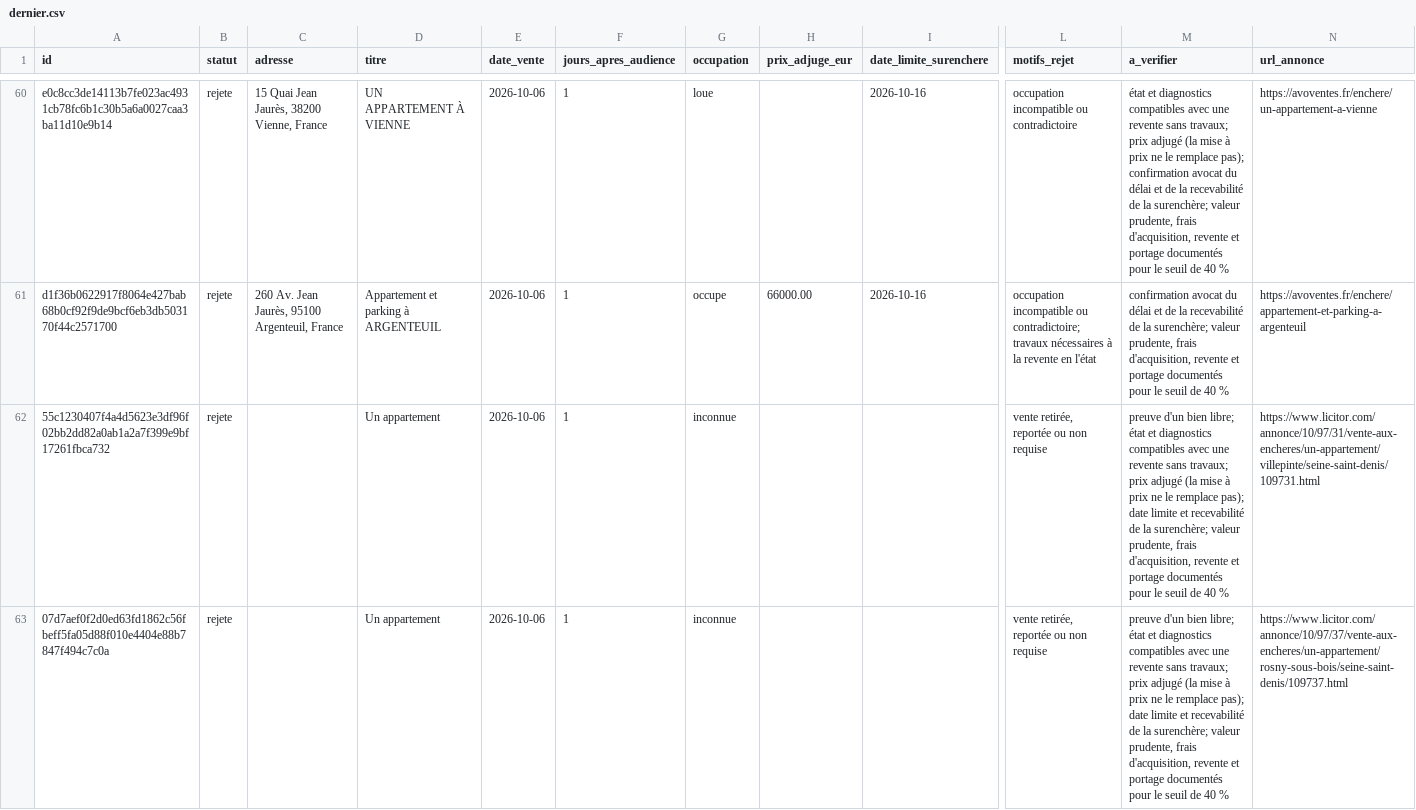
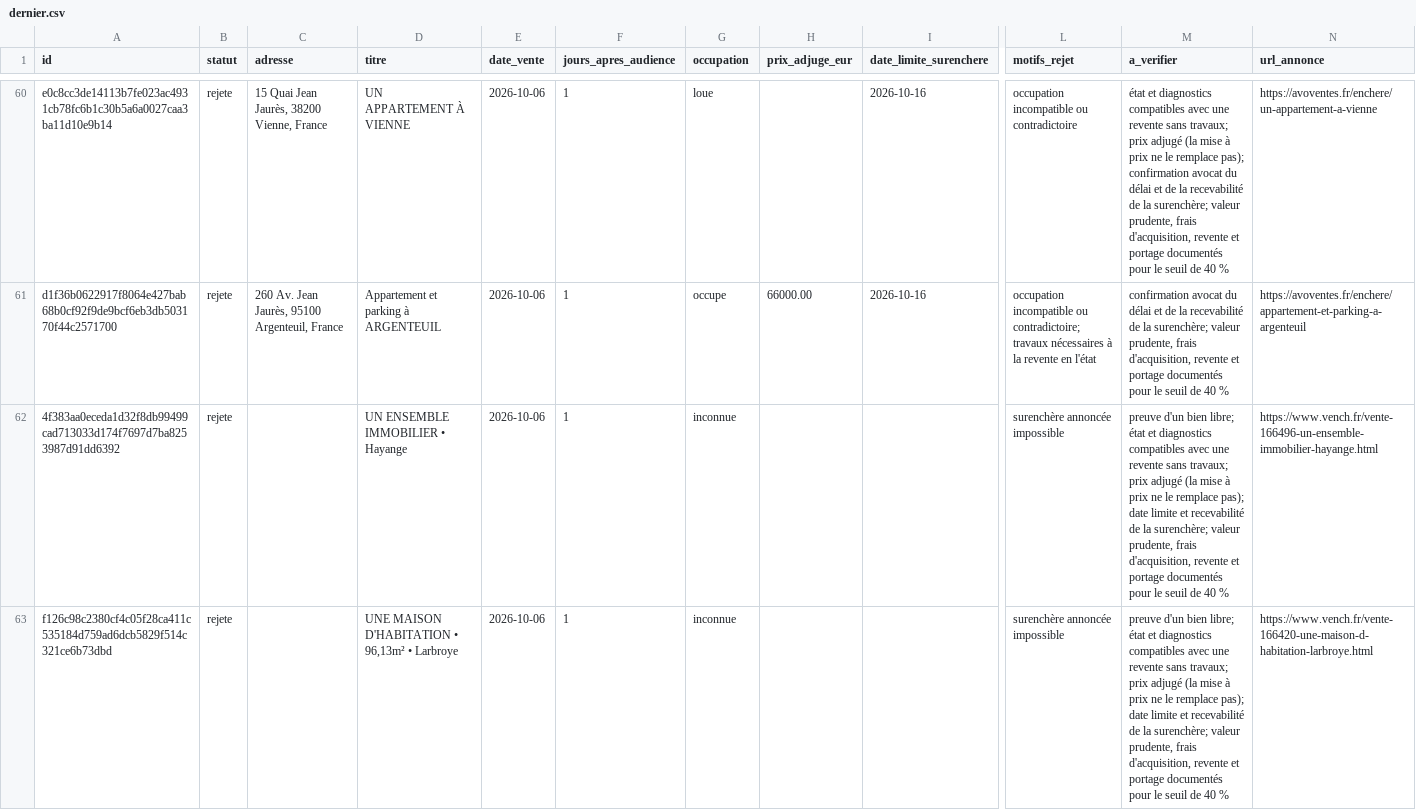
Before and after one commit to adjudications-france-monitor/adjudications-france-monitor, a CSV file: rapports/dernier.csv, drawn as a sheet; only a part is shown, gaps mark what is left out; the shorter side is filled out with more unchanged rows; rows hold the shown columns only; the diff covers the shown part only; the diff names each change by its address in the sheet, - before the commit and + after, or states it on an @@ line.

```diff
--- a/rapports/dernier.csv
+++ b/rapports/dernier.csv
+row 62: 4f383aa0eceda1d32f8db99499cad713033d174f7697d7ba8253987d91dd6392 | rejete |  | UN ENSEMBLE IMMOBILIER • Hayange | 2026-10-06 | 1 | inconnue |  |  | surenchère annoncée impossible | preuve d'un bien libre; état et diagnostics compatibles avec une revente sans travaux; prix adjugé (la mise à prix ne le remplace pas); date limite et recevabilité de la surenchère; valeur prudente, frais d'acquisition, revente et portage documentés pour le seuil de 40 % | https://www.vench.fr/vente-166496-un-ensemble-immobilier-hayange.html
+row 63: f126c98c2380cf4c05f28ca411c535184d759ad6dcb5829f514c321ce6b73dbd | rejete |  | UNE MAISON D'HABITATION • 96,13m² • Larbroye | 2026-10-06 | 1 | inconnue |  |  | surenchère annoncée impossible | preuve d'un bien libre; état et diagnostics compatibles avec une revente sans travaux; prix adjugé (la mise à prix ne le remplace pas); date limite et recevabilité de la surenchère; valeur prudente, frais d'acquisition, revente et portage documentés pour le seuil de 40 % | https://www.vench.fr/vente-166420-une-maison-d-habitation-larbroye.html
```
Also changed, not shown: 4 added rows elsewhere in this file, rapports/sources.csv, 2 other files.
